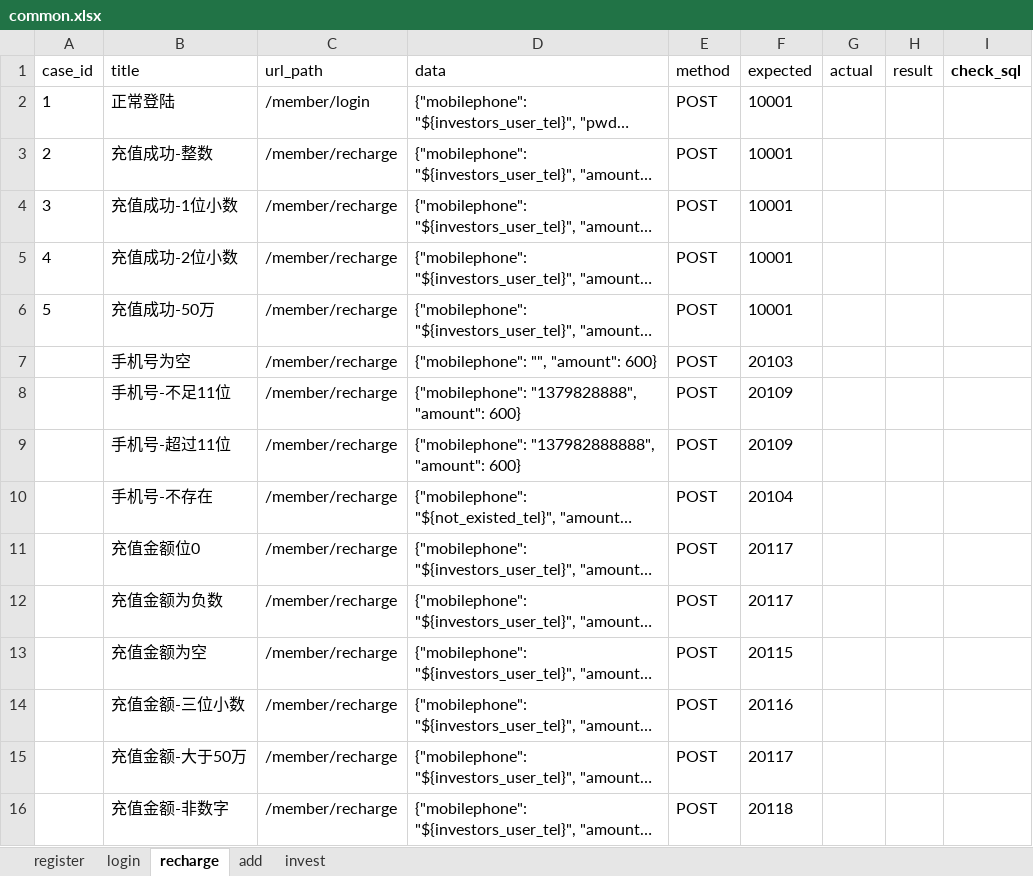
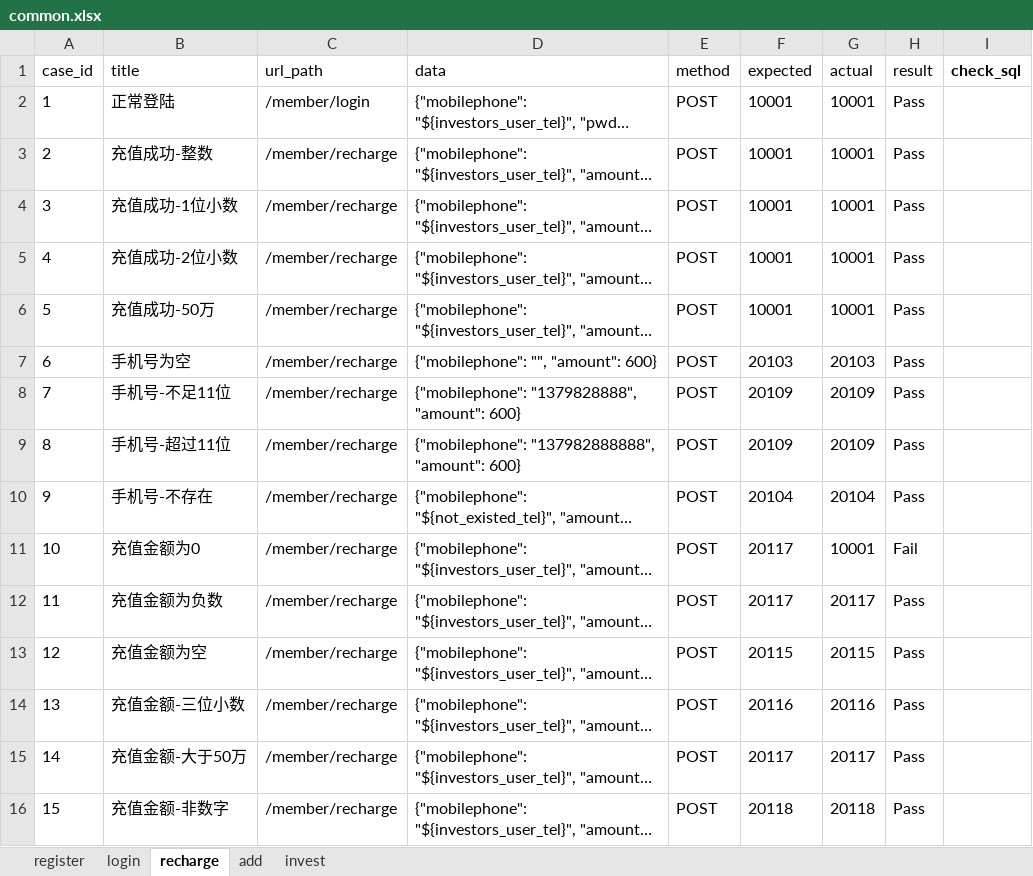
Before and after one commit to tudaozi/future_loan_interface_test, an Excel workbook: data/common.xlsx, sheet recharge, drawn as a sheet; long unchanged cells end in …; values as stored, in another font and other column widths than the file's, no borders; the diff names each change by its address in the sheet, - before the commit and + after, or states it on an @@ line.

```diff
--- a/data/common.xlsx (sheet recharge)
+++ b/data/common.xlsx (sheet recharge)
-G2:G6 (actual): (empty)
+G2:G6 (actual): 10001
-H2:H10 (result): (empty)
+H2:H10 (result): Pass
-A7 (case_id): (empty)
+A7 (case_id): 6
-G7 (actual): (empty)
+G7 (actual): 20103
-A8 (case_id): (empty)
+A8 (case_id): 7
-G8:G9 (actual): (empty)
+G8:G9 (actual): 20109
-A9 (case_id): (empty)
+A9 (case_id): 8
-A10 (case_id): (empty)
+A10 (case_id): 9
-G10 (actual): (empty)
+G10 (actual): 20104
-A11 (case_id): (empty)
+A11 (case_id): 10
-B11 (title): 充值金额位0
+B11 (title): 充值金额为0
-G11 (actual): (empty)
+G11 (actual): 10001
-H11 (result): (empty)
+H11 (result): Fail
-A12 (case_id): (empty)
+A12 (case_id): 11
-G12 (actual): (empty)
+G12 (actual): 20117
-H12:H16 (result): (empty)
+H12:H16 (result): Pass
-A13 (case_id): (empty)
+A13 (case_id): 12
-G13 (actual): (empty)
+G13 (actual): 20115
-A14 (case_id): (empty)
+A14 (case_id): 13
-G14 (actual): (empty)
+G14 (actual): 20116
-A15 (case_id): (empty)
+A15 (case_id): 14
-G15 (actual): (empty)
+G15 (actual): 20117
-A16 (case_id): (empty)
+A16 (case_id): 15
-G16 (actual): (empty)
+G16 (actual): 20118
```
Also changed, not shown: sheet add, 5 other files.
